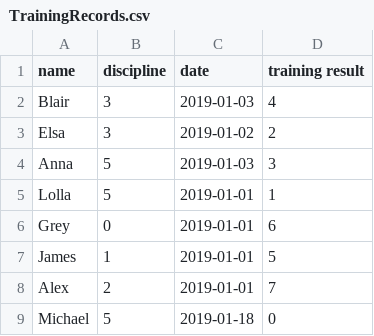
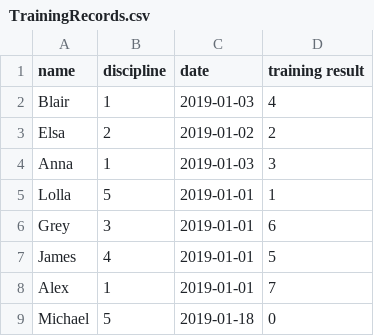
Before and after one commit to YewonS/Dolphin-Project, a CSV file: TrainingRecords.csv, drawn as a sheet.

```diff
--- a/TrainingRecords.csv
+++ b/TrainingRecords.csv
@@ -1,9 +1,9 @@
 name,discipline,date,training result
-Blair,3,2019-01-03,4
-Elsa,3,2019-01-02,2
-Anna,5,2019-01-03,3
+Blair,1,2019-01-03,4
+Elsa,2,2019-01-02,2
+Anna,1,2019-01-03,3
 Lolla,5,2019-01-01,1
-Grey,0,2019-01-01,6
-James,1,2019-01-01,5
-Alex,2,2019-01-01,7
+Grey,3,2019-01-01,6
+James,4,2019-01-01,5
+Alex,1,2019-01-01,7
 Michael,5,2019-01-18,0
```
Also changed, not shown: Members.csv, 3 other files.
